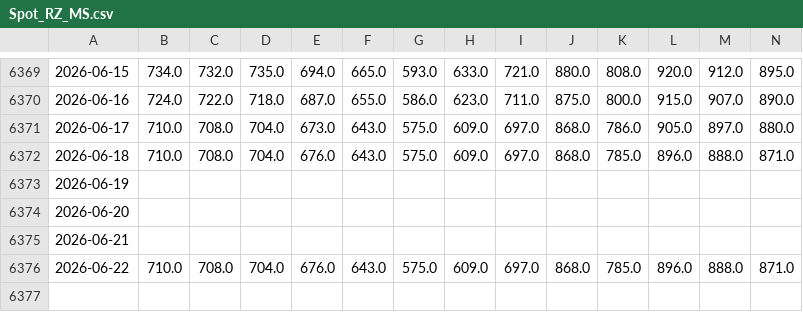
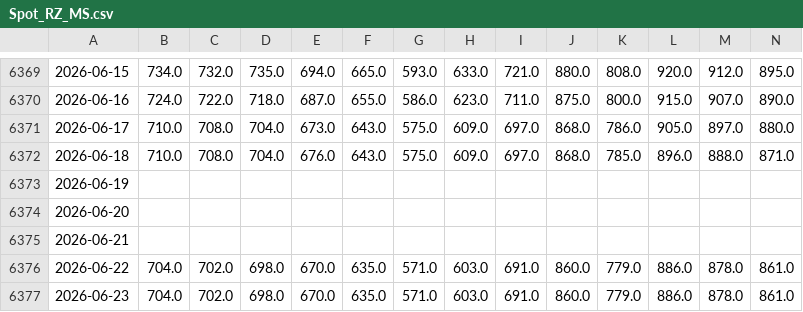
Before and after one commit to TonyTrearelease/iron-ore-report, a CSV file: Spot_RZ_MS.csv, drawn as a sheet; only a part is shown, gaps mark what is left out; removed rows and columns are numbered as before the commit, all else as after; rows hold the shown columns only; the diff names each change by its address in the sheet, - before the commit and + after, or states it on an @@ line.

```diff
--- a/Spot_RZ_MS.csv
+++ b/Spot_RZ_MS.csv
-row 6376: 2026-06-22 | 710.0 | 708.0 | 704.0 | 676.0 | 643.0 | 575.0 | 609.0 | 697.0 | 868.0 | 785.0 | 896.0 | 888.0 | 871.0
+row 6376: 2026-06-22 | 704.0 | 702.0 | 698.0 | 670.0 | 635.0 | 571.0 | 603.0 | 691.0 | 860.0 | 779.0 | 886.0 | 878.0 | 861.0
+row 6377: 2026-06-23 | 704.0 | 702.0 | 698.0 | 670.0 | 635.0 | 571.0 | 603.0 | 691.0 | 860.0 | 779.0 | 886.0 | 878.0 | 861.0
```
Also changed, not shown: Frt.csv, Index_Wind.csv, 22 other files.
